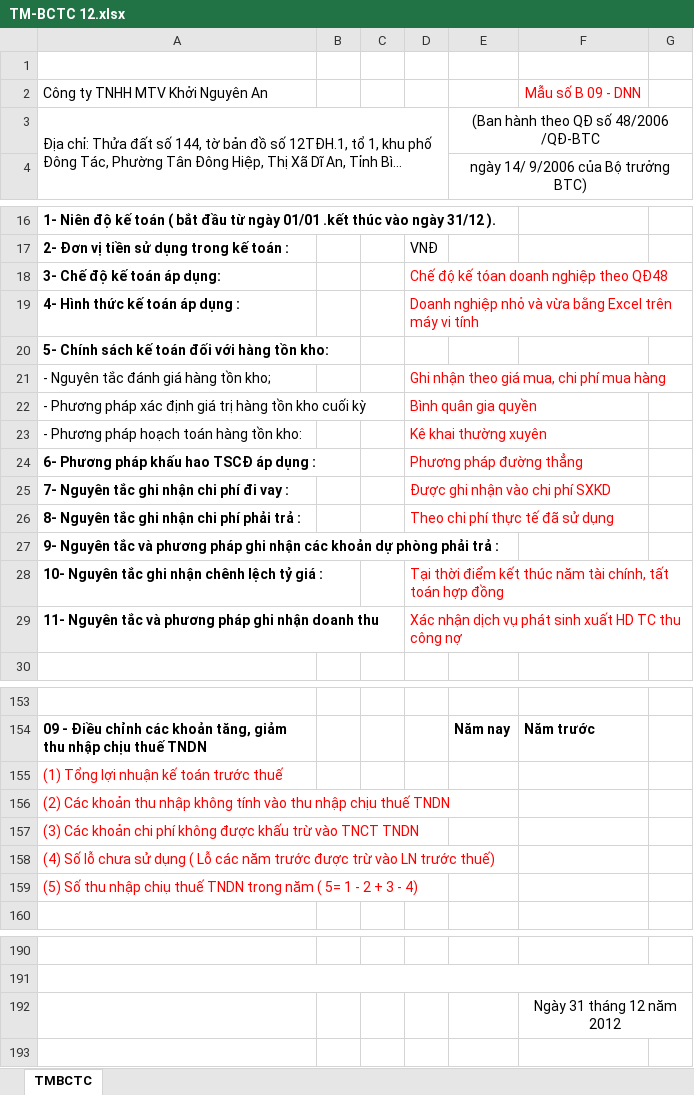
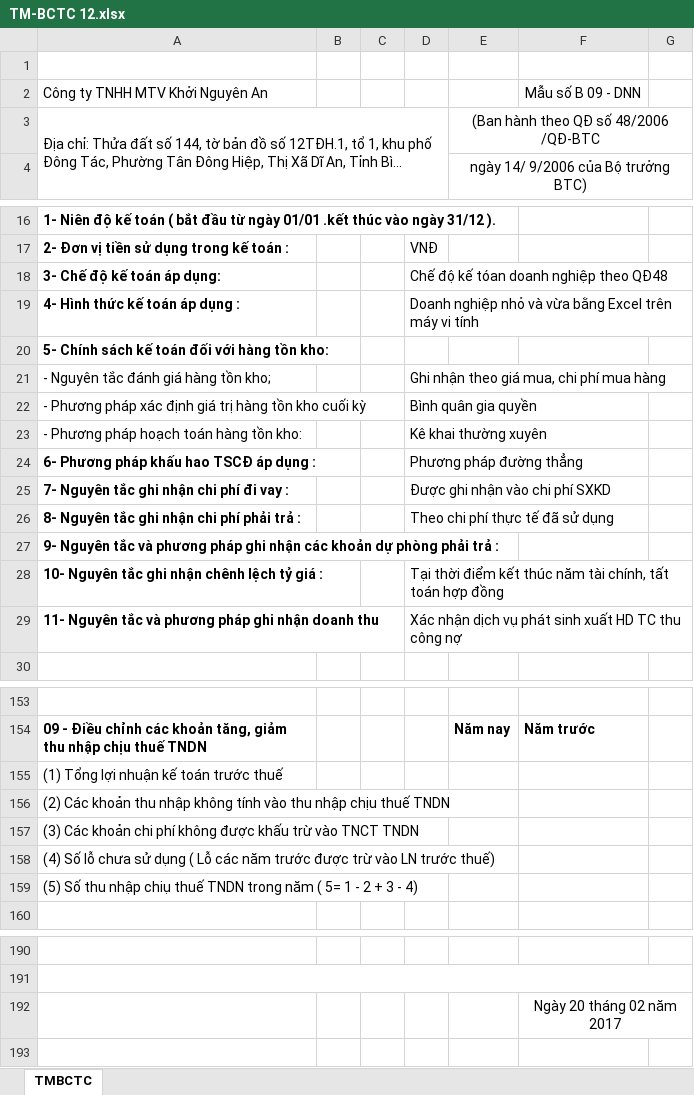
Before and after one commit to vuphuong11/KIM-DUNG-PHAT, an Excel workbook: SO SACH/3702076037/2012/TM-BCTC 12.xlsx, sheet TMBCTC, drawn as a sheet; only a part is shown, gaps mark what is left out; long unchanged cells end in …; values as stored, in another font and other column widths than the file's, no borders; the diff covers the shown part only; the diff names each change by its address in the sheet, - before the commit and + after, or states it on an @@ line.

```diff
--- a/SO SACH/3702076037/2012/TM-BCTC 12.xlsx (sheet TMBCTC)
+++ b/SO SACH/3702076037/2012/TM-BCTC 12.xlsx (sheet TMBCTC)
-F2 text colour: #FF0000
+F2 text colour: black
-D18:D19 text colour: #FF0000
+D18:D19 text colour: black
-D21:D26 text colour: #FF0000
+D21:D26 text colour: black
-D28:D29 text colour: #FF0000
+D28:D29 text colour: black
-A155:A159 text colour: #FF0000
+A155:A159 text colour: black
-F192: Ngày 31 tháng 12 năm 2012
+F192: Ngày 20 tháng 02 năm 2017
```
Also changed, not shown: cell formats elsewhere in this sheet, SO SACH/3702076037/2013/TM-BCTC 13.xlsx, SO SACH/3702076037/2014/TM-BCTC 14.xlsx, 6 other files.
